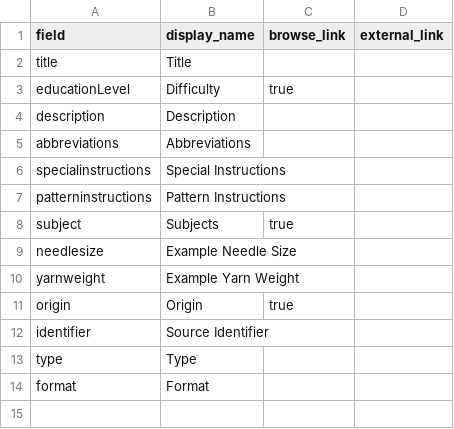
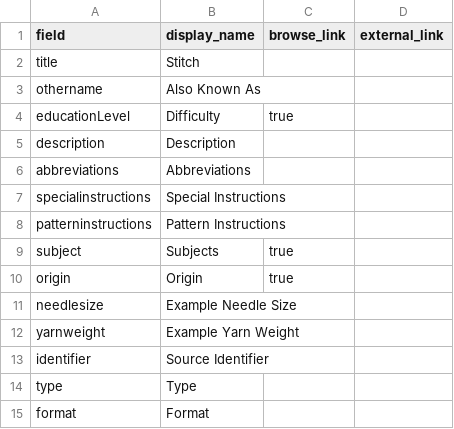
Before and after one commit to bfmalone/knitstitchlibrary, a CSV file: _data/config-metadata.csv, drawn as a sheet.

Commit message:
Update config-metadata.csv

```diff
--- a/_data/config-metadata.csv
+++ b/_data/config-metadata.csv
@@ -1,3 +1,4 @@
 field,display_name,browse_link,external_link
-title,Title,
+title,Stitch,
+othername, Also Known As
 educationLevel, Difficulty, true
@@ -8,5 +9,5 @@ patterninstructions, Pattern Instructions,
 subject,Subjects,true
+origin,Origin,true
 needlesize, Example Needle Size
 yarnweight, Example Yarn Weight
-origin, Origin, true
 identifier,Source Identifier,
```
